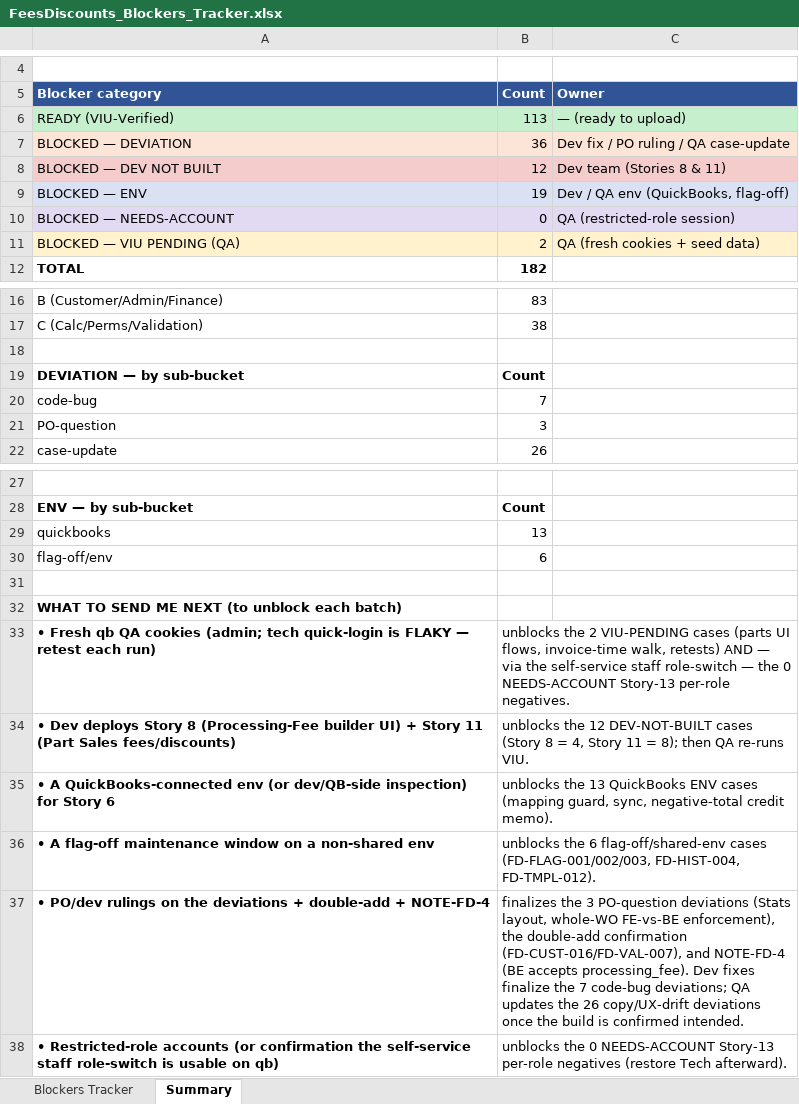
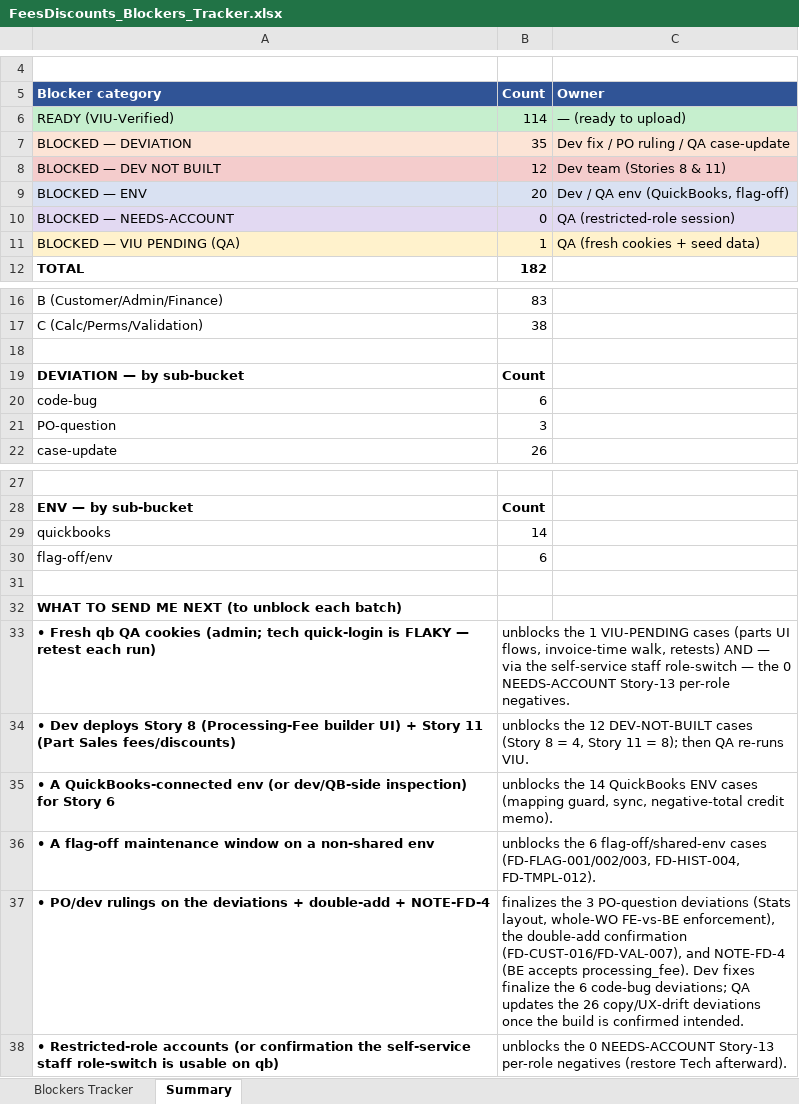
Before and after one commit to bilalmuzamil-sketch/Manual-test-Cases, an Excel workbook: build/fees-discounts/FeesDiscounts_Blockers_Tracker.xlsx, sheet Summary, drawn as a sheet; only a part is shown, gaps mark what is left out; values as stored, in another font and other column widths than the file's, no borders; the diff names each change by its address in the sheet, - before the commit and + after, or states it on an @@ line.

```diff
--- a/build/fees-discounts/FeesDiscounts_Blockers_Tracker.xlsx (sheet Summary)
+++ b/build/fees-discounts/FeesDiscounts_Blockers_Tracker.xlsx (sheet Summary)
-B6: 113
+B6: 114
-B7: 36
+B7: 35
-B9: 19
+B9: 20
-B11: 2
+B11: 1
-B20: 7
+B20: 6
-B29: 13
+B29: 14
-B33: unblocks the 2 VIU-PENDING cases…
+B33: unblocks the 1 VIU-PENDING cases…
-B35: unblocks the 13 QuickBooks ENV…
+B35: unblocks the 14 QuickBooks ENV…
-B37: …finalize the 7 code-bug deviations;…
+B37: …finalize the 6 code-bug deviations;…
```
Also changed, not shown: sheet Blockers Tracker, 17 other files.
